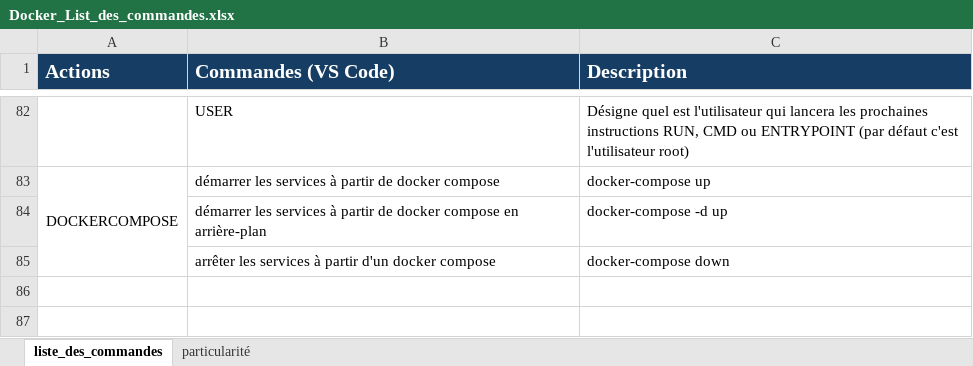
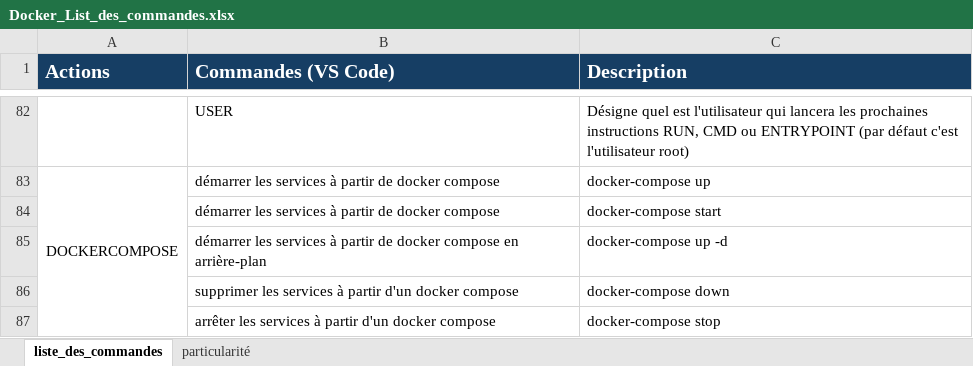
Before and after one commit to InesZ59/Cours_Python_M2i, an Excel workbook: DOCKERS/Docker_List_des_commandes.xlsx, sheet liste_des_commandes, drawn as a sheet; only a part is shown, gaps mark what is left out; values as stored, in another font and other column widths than the file's, no borders; addresses are those after the commit; the diff names each change by its address in the sheet, - before the commit and + after, or states it on an @@ line.

```diff
--- a/DOCKERS/Docker_List_des_commandes.xlsx (sheet liste_des_commandes)
+++ b/DOCKERS/Docker_List_des_commandes.xlsx (sheet liste_des_commandes)
+row 84:  | démarrer les services à partir de docker compose | docker-compose start
-C85 (Description): docker-compose -d up
+C85 (Description): docker-compose up -d
+row 86:  | supprimer les services à partir d'un docker compose | docker-compose down
-C87 (Description): docker-compose down
+C87 (Description): docker-compose stop
```
Also changed, not shown: sheet particularité, 2 other files.
